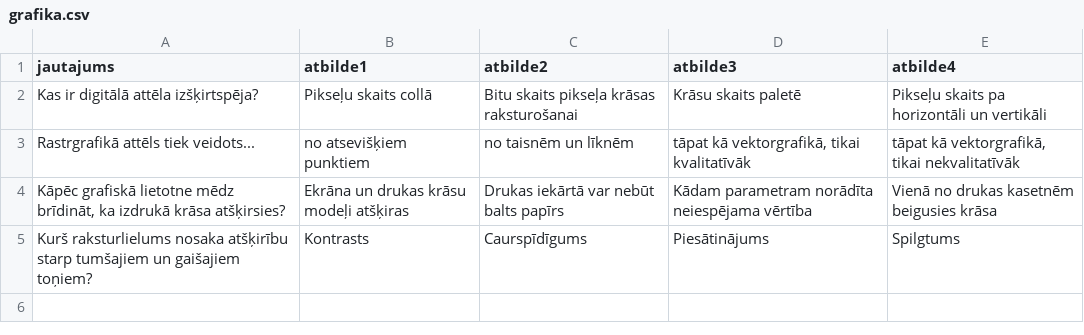
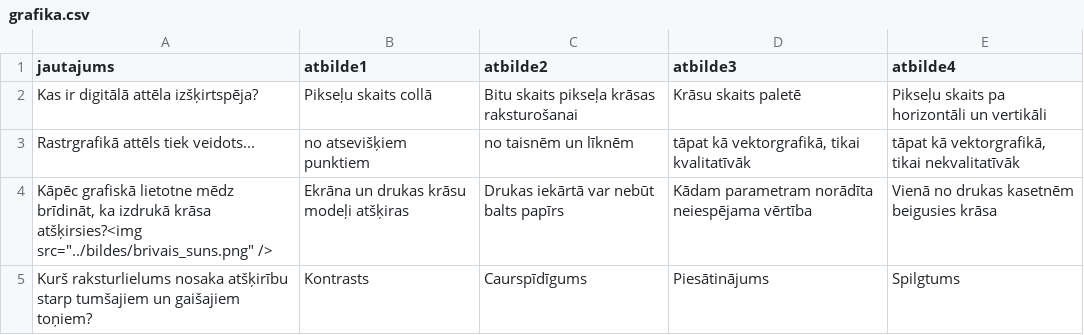
Before and after one commit to in24/ZinasanuParbaudesTests, a CSV file: dati/grafika.csv, drawn as a sheet.

Commit message:
Update grafika.csv

```diff
--- a/dati/grafika.csv
+++ b/dati/grafika.csv
@@ -3,3 +3,3 @@ Kas ir digitālā attēla izšķirtspēja?;Pikseļu skaits collā;Bitu skaits pi
 Rastrgrafikā attēls tiek veidots...;no atsevišķiem punktiem;no taisnēm un līknēm;tāpat kā vektorgrafikā, tikai kvalitatīvāk;tāpat kā vektorgrafikā, tikai nekvalitatīvāk
-Kāpēc grafiskā lietotne mēdz brīdināt, ka izdrukā krāsa atšķirsies?;Ekrāna un drukas krāsu modeļi atšķiras;Drukas iekārtā var nebūt balts papīrs;Kādam parametram norādīta neiespējama vērtība;Vienā no drukas kasetnēm beigusies krāsa
+Kāpēc grafiskā lietotne mēdz brīdināt, ka izdrukā krāsa atšķirsies?<img src="../bildes/brivais_suns.png" />;Ekrāna un drukas krāsu modeļi atšķiras;Drukas iekārtā var nebūt balts papīrs;Kādam parametram norādīta neiespējama vērtība;Vienā no drukas kasetnēm beigusies krāsa
 Kurš raksturlielums nosaka atšķirību starp tumšajiem un gaišajiem toņiem?;Kontrasts;Caurspīdīgums;Piesātinājums;Spilgtums
```
